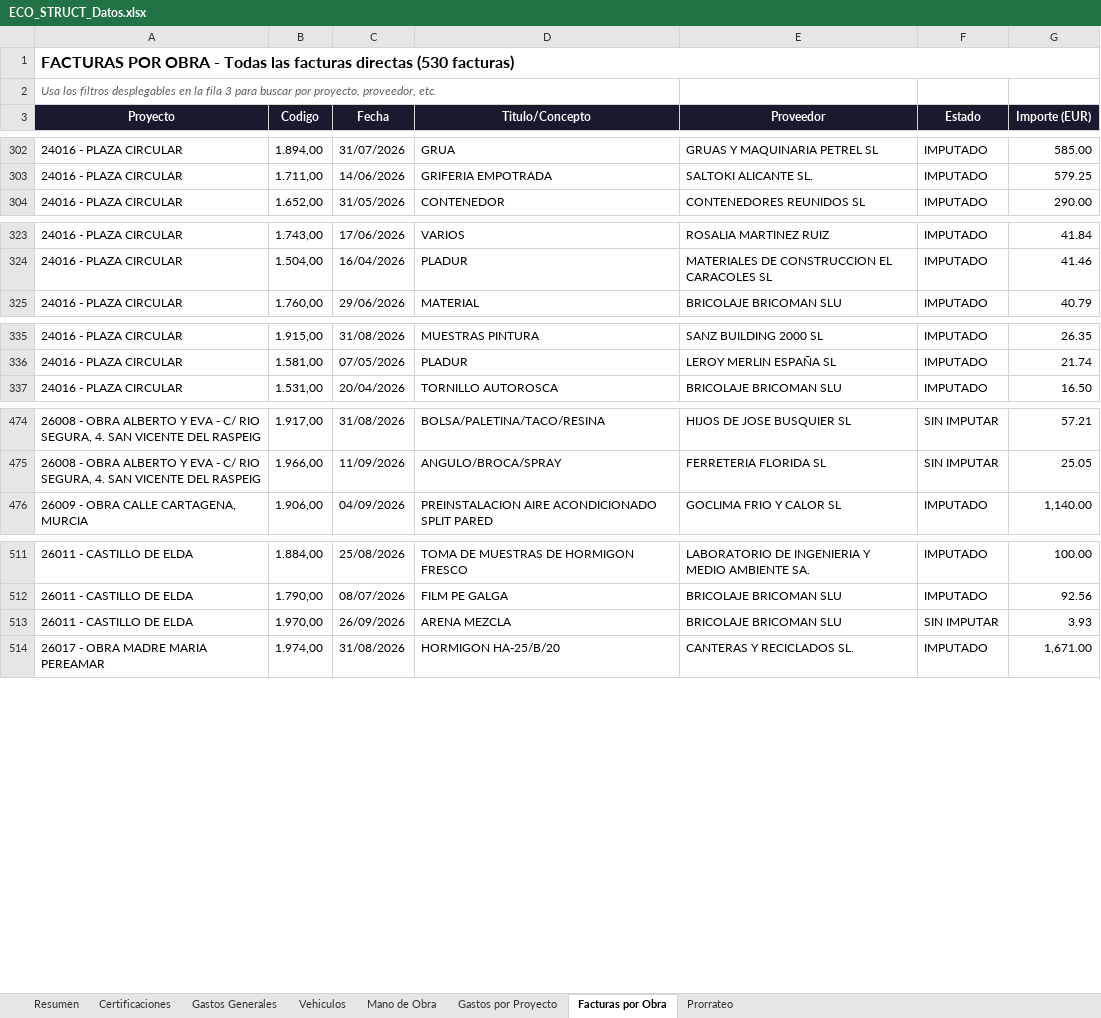
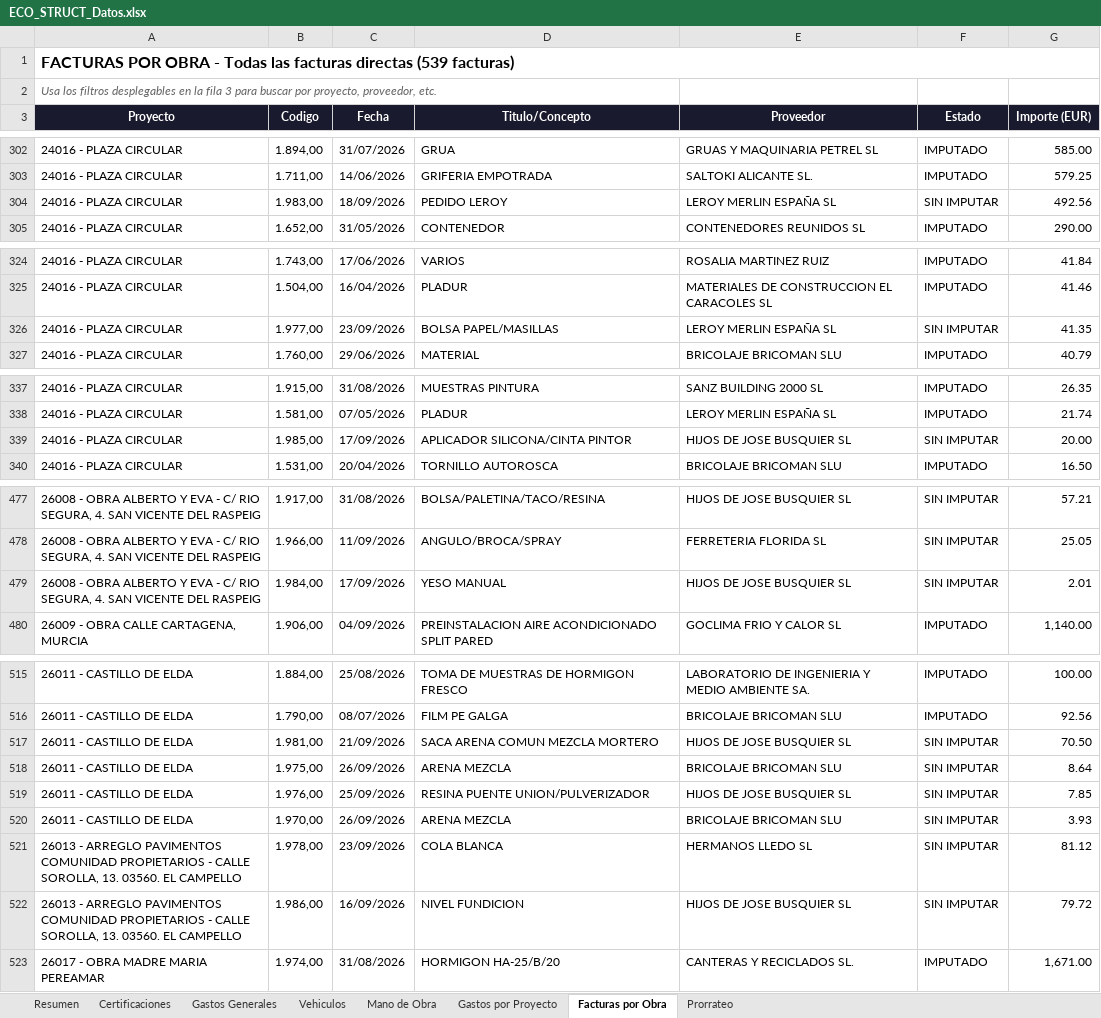
Before and after one commit to juanjosemas/dashboard, an Excel workbook: ECO_STRUCT_Datos.xlsx, sheet Facturas por Obra, drawn as a sheet; only a part is shown, gaps mark what is left out; values as stored, in another font and other column widths than the file's, no borders; the diff covers the shown part only; the diff names each change by its address in the sheet, - before the commit and + after, or states it on an @@ line.

```diff
--- a/ECO_STRUCT_Datos.xlsx (sheet Facturas por Obra)
+++ b/ECO_STRUCT_Datos.xlsx (sheet Facturas por Obra)
-A1 (Proyecto): …facturas directas (530 facturas)
+A1 (Proyecto): …facturas directas (539 facturas)
+row 304: 24016 - PLAZA CIRCULAR | 1.983,00 | 18/09/2026 | PEDIDO LEROY | LEROY MERLIN ESPAÑA SL | SIN IMPUTAR | 492.56
+row 326: 24016 - PLAZA CIRCULAR | 1.977,00 | 23/09/2026 | BOLSA PAPEL/MASILLAS | LEROY MERLIN ESPAÑA SL | SIN IMPUTAR | 41.35
+row 339: 24016 - PLAZA CIRCULAR | 1.985,00 | 17/09/2026 | APLICADOR SILICONA/CINTA PINTOR | HIJOS DE JOSE BUSQUIER SL | SIN IMPUTAR | 20.00
+row 479: 26008 - OBRA ALBERTO Y EVA - C/ RIO SEGURA, 4. SAN VICENTE DEL RASPEIG | 1.984,00 | 17/09/2026 | YESO MANUAL | HIJOS DE JOSE BUSQUIER SL | SIN IMPUTAR | 2.01
+row 517: 26011 - CASTILLO DE ELDA | 1.981,00 | 21/09/2026 | SACA ARENA COMUN MEZCLA MORTERO | HIJOS DE JOSE BUSQUIER SL | SIN IMPUTAR | 70.50
+row 518: 26011 - CASTILLO DE ELDA | 1.975,00 | 26/09/2026 | ARENA MEZCLA | BRICOLAJE BRICOMAN SLU | SIN IMPUTAR | 8.64
+row 519: 26011 - CASTILLO DE ELDA | 1.976,00 | 25/09/2026 | RESINA PUENTE UNION/PULVERIZADOR | HIJOS DE JOSE BUSQUIER SL | SIN IMPUTAR | 7.85
+row 521: 26013 - ARREGLO PAVIMENTOS COMUNIDAD PROPIETARIOS - CALLE SOROLLA, 13. 03560. EL CAMPELLO | 1.978,00 | 23/09/2026 | COLA BLANCA | HERMANOS LLEDO SL | SIN IMPUTAR | 81.12
+row 522: 26013 - ARREGLO PAVIMENTOS COMUNIDAD PROPIETARIOS - CALLE SOROLLA, 13. 03560. EL CAMPELLO | 1.986,00 | 16/09/2026 | NIVEL FUNDICION | HIJOS DE JOSE BUSQUIER SL | SIN IMPUTAR | 79.72
```
Also changed, not shown: 9 edited cells elsewhere in this sheet, sheet Gastos Generales, sheet Gastos por Proyecto, sheet Resumen, 4 other files.
